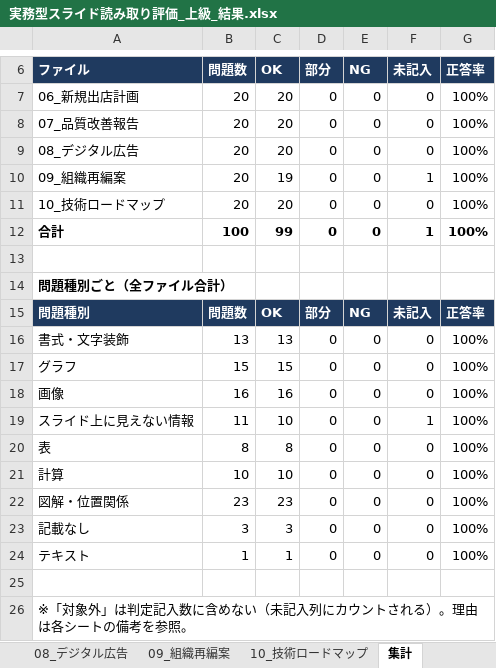
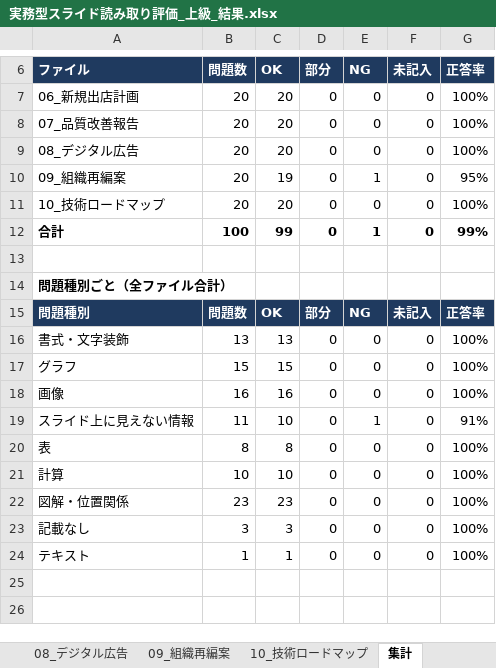
Before and after one commit to kouki0727mickey/Portfolio-Management, an Excel workbook: test-results/実務型スライド読み取り評価_上級_結果.xlsx, sheet 集計, drawn as a sheet; only a part is shown, gaps mark what is left out; values as stored, in another font and other column widths than the file's, no borders; the diff names each change by its address in the sheet, - before the commit and + after, or states it on an @@ line.

```diff
--- a/test-results/実務型スライド読み取り評価_上級_結果.xlsx (sheet 集計)
+++ b/test-results/実務型スライド読み取り評価_上級_結果.xlsx (sheet 集計)
-E10 (NG): 0
+E10 (NG): 1
-F10 (未記入): 1
+F10 (未記入): 0
-G10 (正答率): 100%
+G10 (正答率): 95%
-E12 (NG): 0
+E12 (NG): 1
-F12 (未記入): 1
+F12 (未記入): 0
-G12 (正答率): 100%
+G12 (正答率): 99%
-E19 (NG): 0
+E19 (NG): 1
-F19 (未記入): 1
+F19 (未記入): 0
-G19 (正答率): 100%
+G19 (正答率): 91%
-row 25: (empty)
-row 26: ※「対象外」は判定記入数に含めない（未記入列にカウントされる）。理由は各シートの備考を参照。
```
Also changed, not shown: sheet 09_組織再編案.
